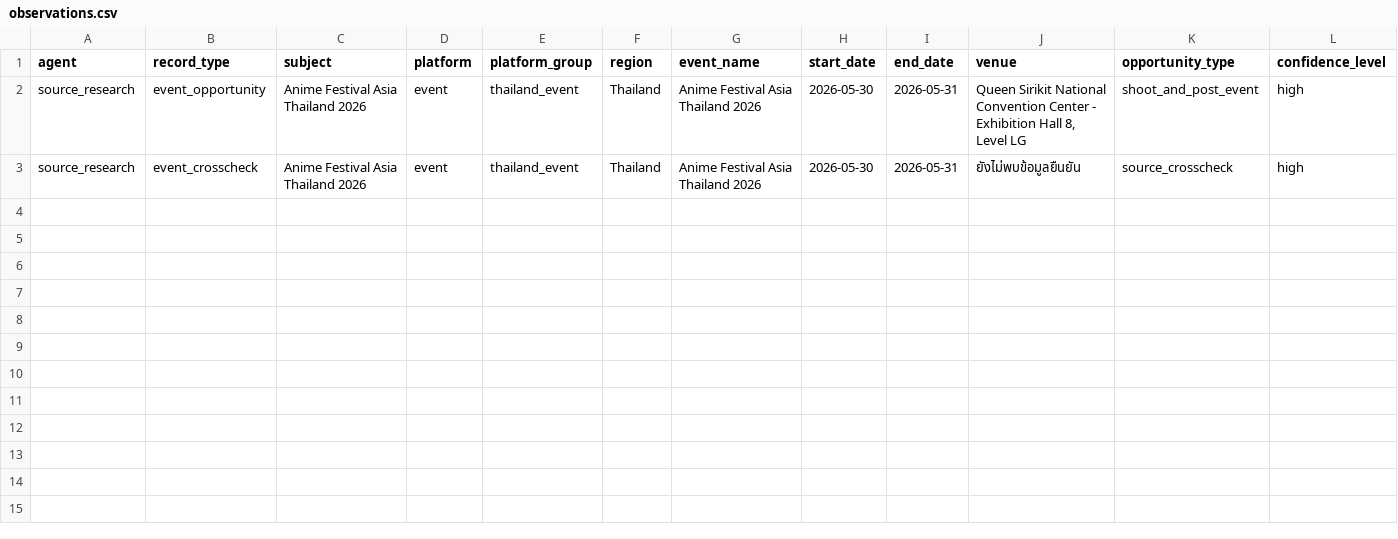
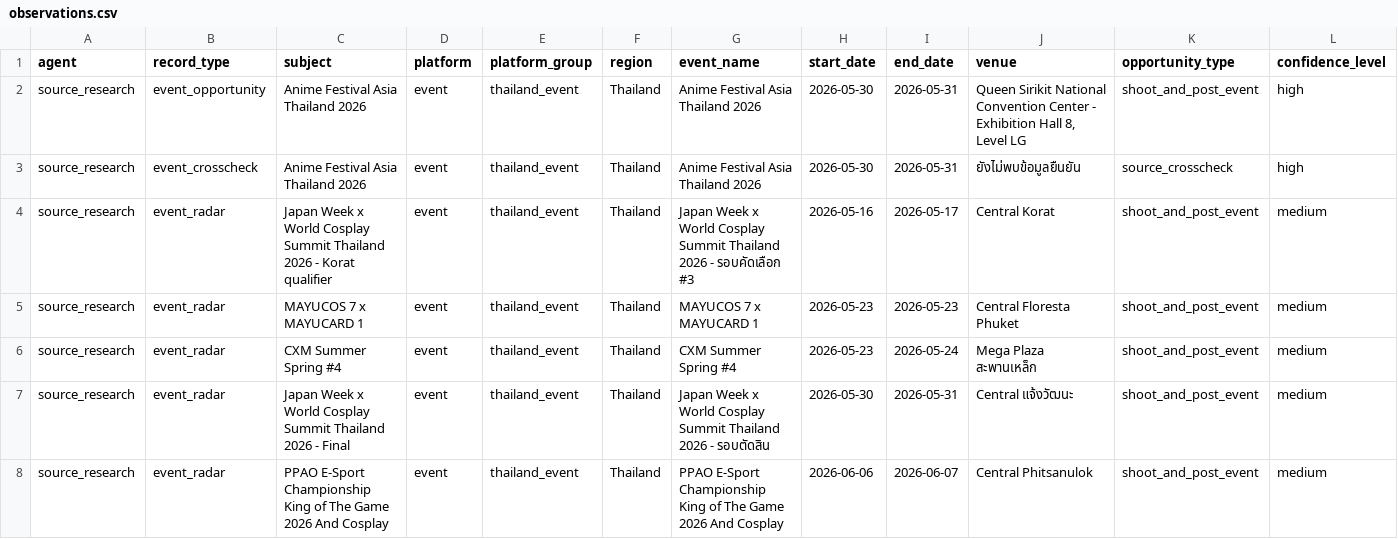
Before and after one commit to gunamnum/seo, a CSV file: research/browser-runs/observations.csv, drawn as a sheet; only a part is shown; rows hold the shown columns only; the diff names each change by its address in the sheet, - before the commit and + after, or states it on an @@ line.

Commit message:
Add real research event radar

```diff
--- a/research/browser-runs/observations.csv
+++ b/research/browser-runs/observations.csv
+row 4: source_research | event_radar | Japan Week x World Cosplay Summit Thailand 2026 - Korat qualifier | event | thailand_event | Thailand | Japan Week x World Cosplay Summit Thailand 2026 - รอบคัดเลือก #3 | 2026-05-16 | 2026-05-17 | Central Korat | shoot_and_post_event | medium
+row 5: source_research | event_radar | MAYUCOS 7 x MAYUCARD 1 | event | thailand_event | Thailand | MAYUCOS 7 x MAYUCARD 1 | 2026-05-23 | 2026-05-23 | Central Floresta Phuket | shoot_and_post_event | medium
+row 6: source_research | event_radar | CXM Summer Spring #4 | event | thailand_event | Thailand | CXM Summer Spring #4 | 2026-05-23 | 2026-05-24 | Mega Plaza สะพานเหล็ก | shoot_and_post_event | medium
+row 7: source_research | event_radar | Japan Week x World Cosplay Summit Thailand 2026 - Final | event | thailand_event | Thailand | Japan Week x World Cosplay Summit Thailand 2026 - รอบตัดสิน | 2026-05-30 | 2026-05-31 | Central แจ้งวัฒนะ | shoot_and_post_event | medium
+row 8: source_research | event_radar | PPAO E-Sport Championship King of The Game 2026 And Cosplay | event | thailand_event | Thailand | PPAO E-Sport Championship King of The Game 2026 And Cosplay | 2026-06-06 | 2026-06-07 | Central Phitsanulok | shoot_and_post_event | medium
```
Also changed, not shown: research/browser-runs/source-registry.csv, 4 other files.
